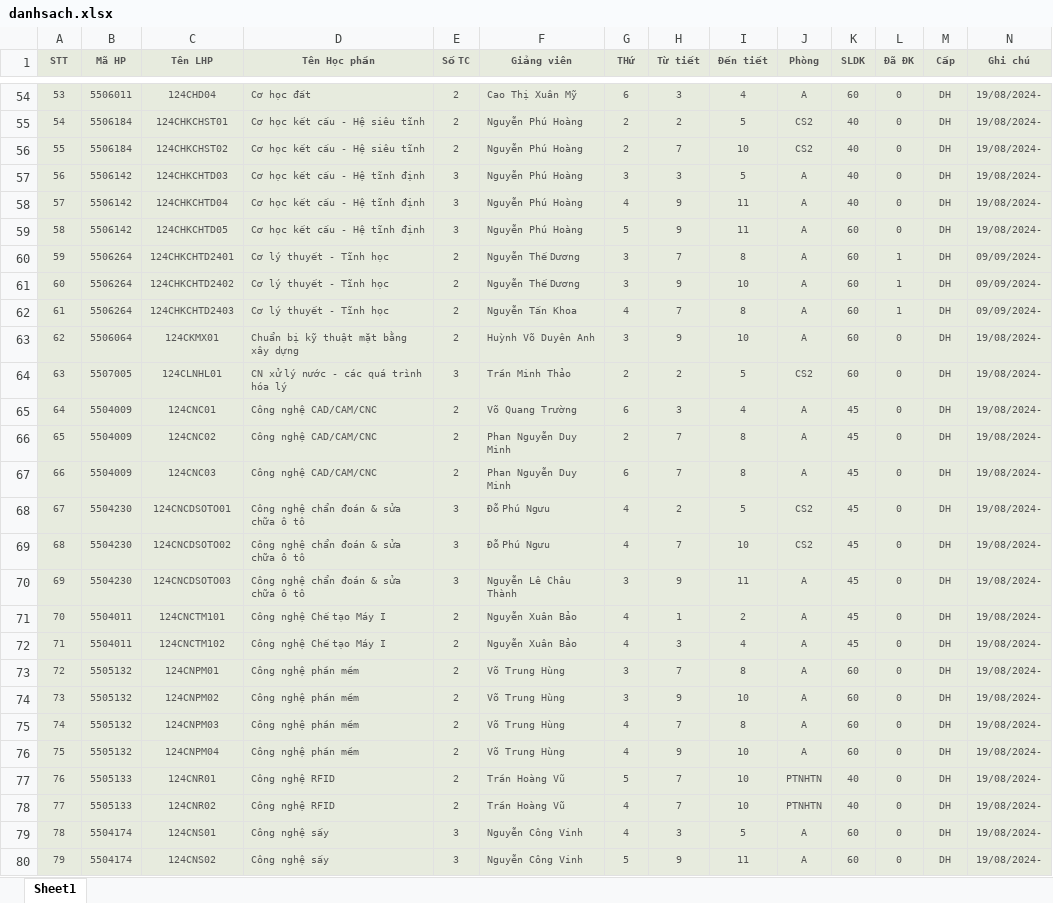
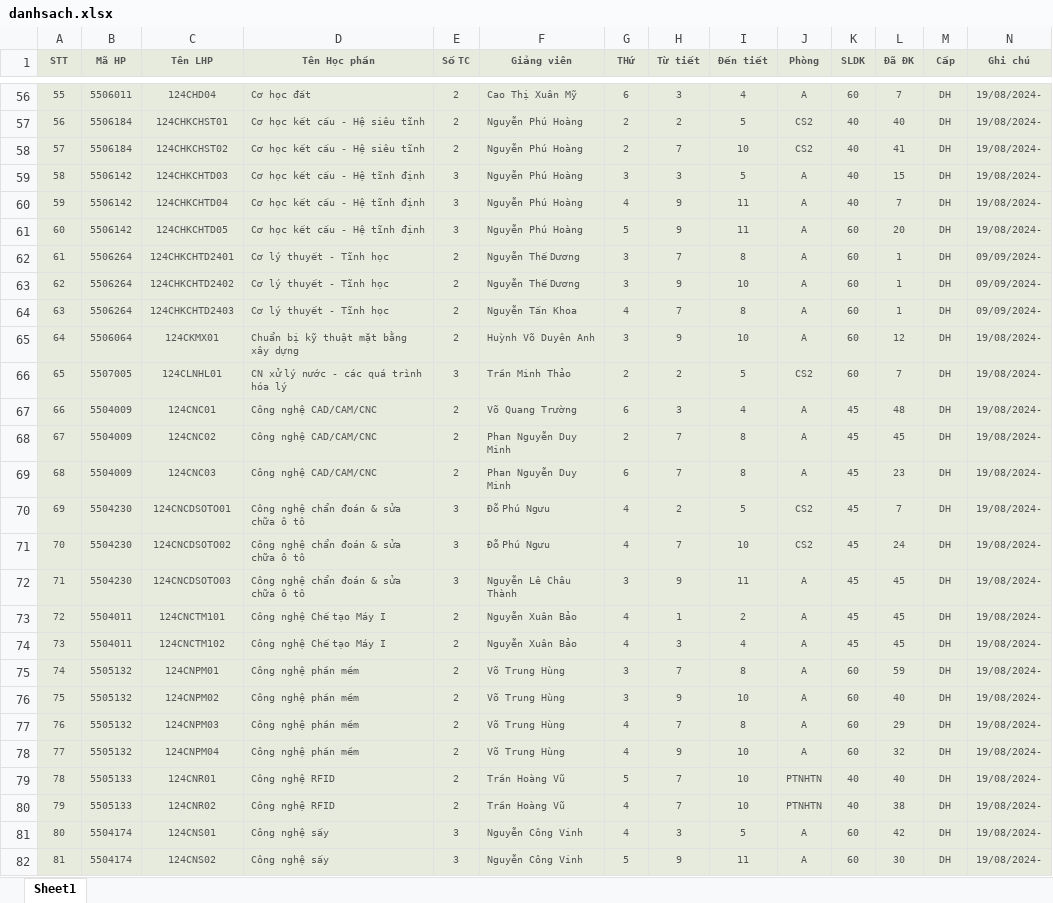
Before and after one commit to minhcopilot/python-source, an Excel workbook: RegisterCredit/danhsach.xlsx, sheet Sheet1, drawn as a sheet; only a part is shown, gaps mark what is left out; values as stored, in another font and other column widths than the file's, no borders; addresses are those after the commit; the diff covers the shown part only; the diff names each change by its address in the sheet, - before the commit and + after, or states it on an @@ line.

```diff
--- a/RegisterCredit/danhsach.xlsx (sheet Sheet1)
+++ b/RegisterCredit/danhsach.xlsx (sheet Sheet1)
@@ column A (STT) renumbered from row 16 down @@
-L56 (Đã ĐK): 0
+L56 (Đã ĐK): 7
-L57 (Đã ĐK): 0
+L57 (Đã ĐK): 40
-L58 (Đã ĐK): 0
+L58 (Đã ĐK): 41
-L59 (Đã ĐK): 0
+L59 (Đã ĐK): 15
-L60 (Đã ĐK): 0
+L60 (Đã ĐK): 7
-L61 (Đã ĐK): 0
+L61 (Đã ĐK): 20
-L65 (Đã ĐK): 0
+L65 (Đã ĐK): 12
-L66 (Đã ĐK): 0
+L66 (Đã ĐK): 7
-L67 (Đã ĐK): 0
+L67 (Đã ĐK): 48
-L68 (Đã ĐK): 0
+L68 (Đã ĐK): 45
-L69 (Đã ĐK): 0
+L69 (Đã ĐK): 23
-L70 (Đã ĐK): 0
+L70 (Đã ĐK): 7
-L71 (Đã ĐK): 0
+L71 (Đã ĐK): 24
-L72:L74 (Đã ĐK): 0
+L72:L74 (Đã ĐK): 45
-L75 (Đã ĐK): 0
+L75 (Đã ĐK): 59
-L76 (Đã ĐK): 0
+L76 (Đã ĐK): 40
-L77 (Đã ĐK): 0
+L77 (Đã ĐK): 29
-L78 (Đã ĐK): 0
+L78 (Đã ĐK): 32
-L79 (Đã ĐK): 0
+L79 (Đã ĐK): 40
-L80 (Đã ĐK): 0
+L80 (Đã ĐK): 38
-L81 (Đã ĐK): 0
+L81 (Đã ĐK): 42
-L82 (Đã ĐK): 0
+L82 (Đã ĐK): 30
```
Also changed, not shown: 34 added rows, 8 removed rows and 1179 edited cells elsewhere in this sheet, 6 other files.
